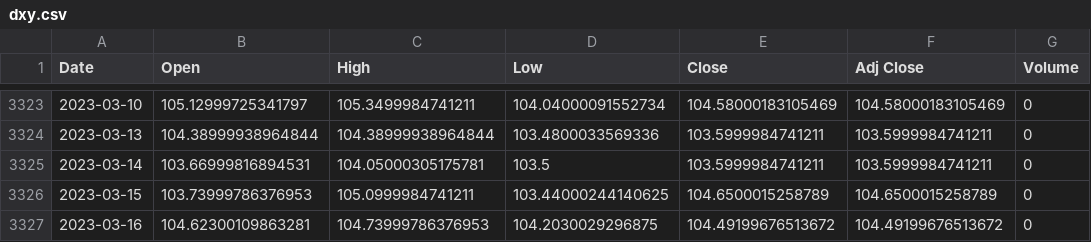
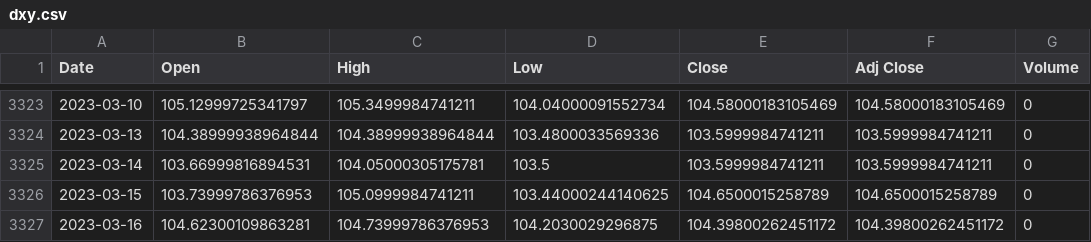
Before and after one commit to AxelCrypto/Final, a CSV file: data/datos/dxy.csv, drawn as a sheet; only a part is shown, gaps mark what is left out.

```diff
--- a/data/datos/dxy.csv
+++ b/data/datos/dxy.csv
@@ -3326,2 +3326,2 @@ Date,Open,High,Low,Close,Adj Close,Volume
 2023-03-15,103.73999786376953,105.0999984741211,103.44000244140625,104.6500015258789,104.6500015258789,0
-2023-03-16,104.62300109863281,104.73999786376953,104.2030029296875,104.49199676513672,104.49199676513672,0
+2023-03-16,104.62300109863281,104.73999786376953,104.2030029296875,104.39800262451172,104.39800262451172,0
```
Also changed, not shown: data/datos/btc.csv, data/datos/merged_M2s.csv, 2 other files.
